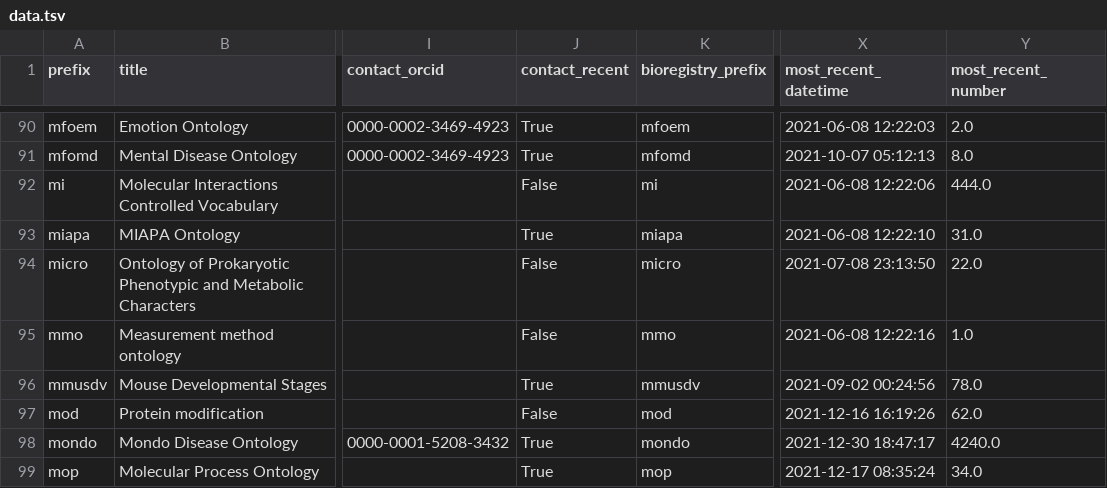
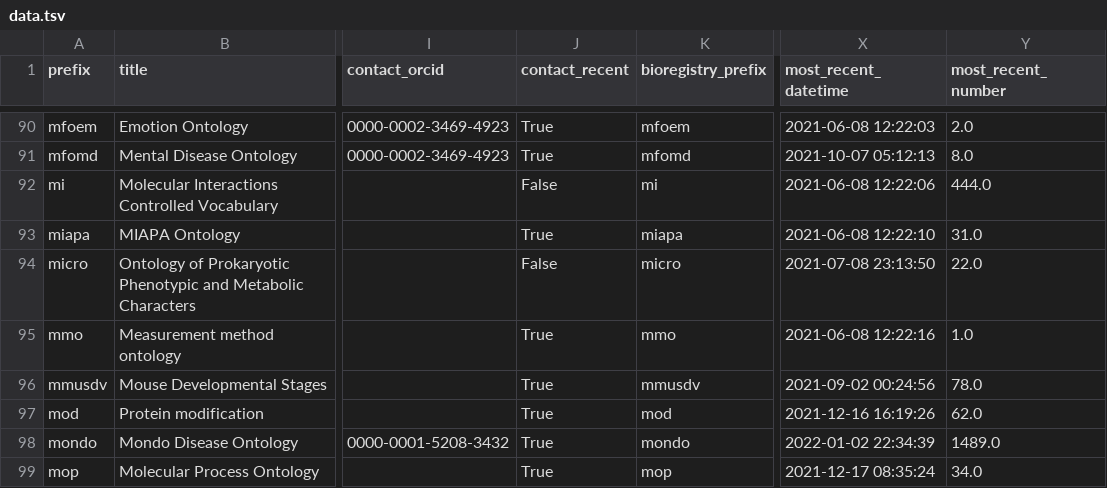
Before and after one commit to cthoyt/obo-community-health, a TSV file: data/data.tsv, drawn as a sheet; only a part is shown, gaps mark what is left out; the diff covers the shown part only; the diff names each change by its address in the sheet, - before the commit and + after, or states it on an @@ line.

```diff
--- a/data/data.tsv
+++ b/data/data.tsv
-J95 (contact_recent): False
+J95 (contact_recent): True
-J97 (contact_recent): False
+J97 (contact_recent): True
-X98 (most_recent_datetime): 2021-12-30 18:47:17
+X98 (most_recent_datetime): 2022-01-02 22:34:39
-Y98 (most_recent_number): 4240.0
+Y98 (most_recent_number): 1489.0
```
Also changed, not shown: 33 edited cells elsewhere in this file, data/contacts_table.tsv, 10 other files.
